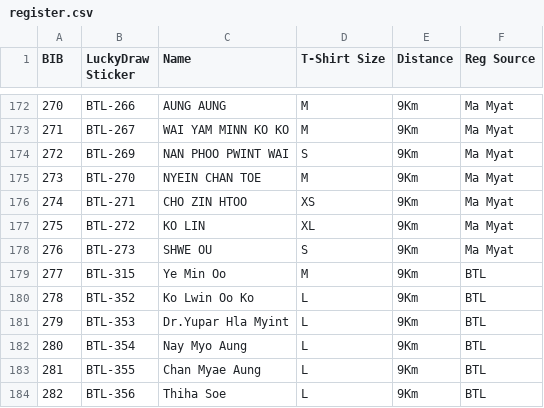
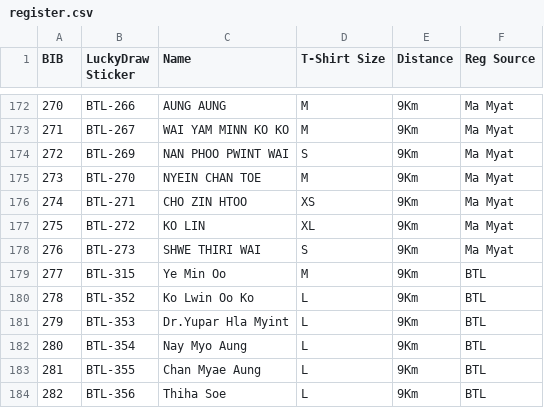
Before and after one commit to swalsoneservice-bit/Physiotherapy-Register-List, a CSV file: register.csv, drawn as a sheet; only a part is shown, gaps mark what is left out.

Commit message:
Update register.csv

```diff
--- a/register.csv
+++ b/register.csv
@@ -177,3 +177,3 @@
 275,BTL-272,KO LIN,XL,9Km,Ma Myat
-276,BTL-273,SHWE OU,S,9Km,Ma Myat
+276,BTL-273,SHWE THIRI WAI,S,9Km,Ma Myat
 277,BTL-315,Ye Min Oo,M,9Km,BTL
```
